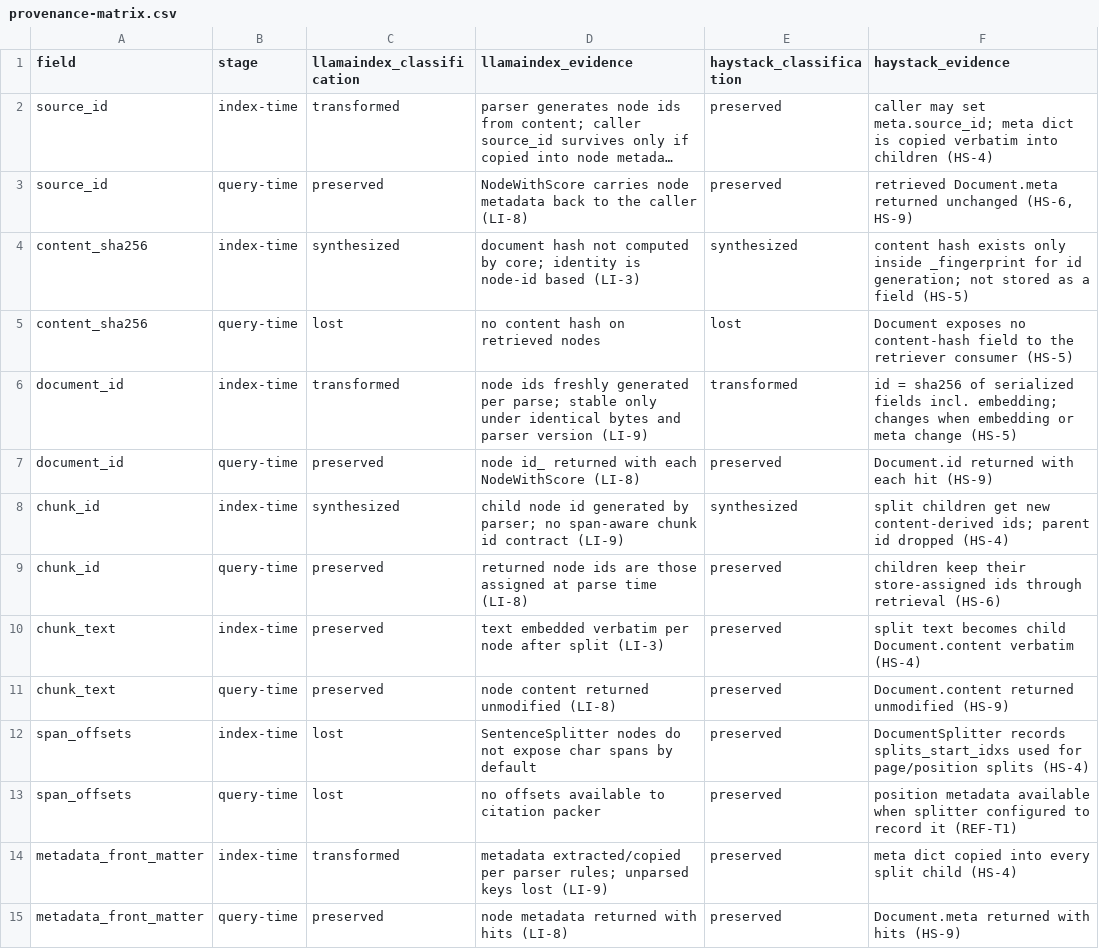
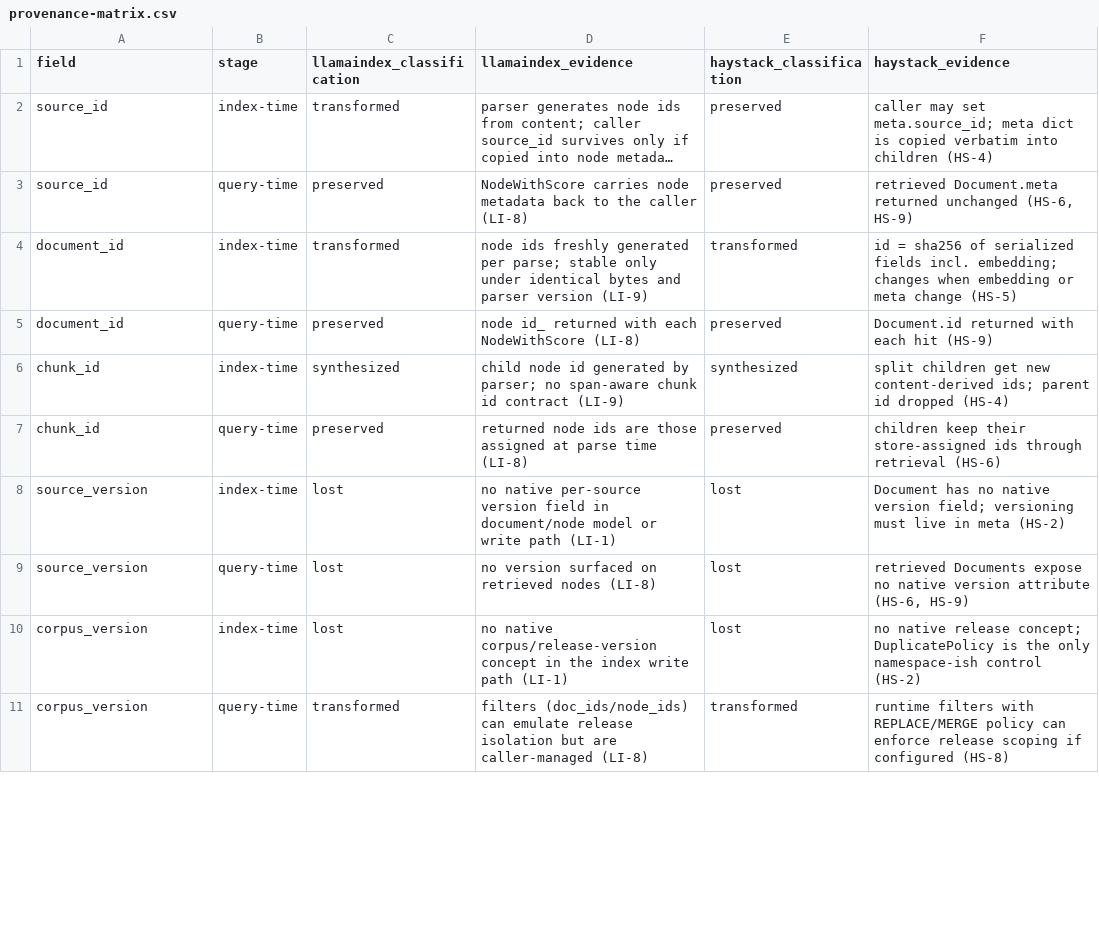
Before and after one commit to dmondal123/week-2-reverse-engineer, a CSV file: rag-framework-investigation/evidence/provenance-matrix.csv, drawn as a sheet; only a part is shown; long unchanged cells end in …; removed rows and columns are numbered as before the commit, all else as after; the diff covers the shown part only; the diff names each change by its address in the sheet, - before the commit and + after, or states it on an @@ line.

Commit message:
Address submission-readiness priorities: package canonical run, canonical failure-injection IDs, 12-field provenance matrix, store read-back inventory, production checklist, SHA verification, fresh-env test rerun

```diff
--- a/rag-framework-investigation/evidence/provenance-matrix.csv
+++ b/rag-framework-investigation/evidence/provenance-matrix.csv
-row 4: content_sha256 | index-time | synthesized | document hash not computed by core; identity is node-id based (LI-3) | synthesized | content hash exists only inside _fingerprint for id generation; not stored as a field (HS-5)
-row 5: content_sha256 | query-time | lost | no content hash on retrieved nodes | lost | Document exposes no content-hash field to the retriever consumer (HS-5)
-row 10: chunk_text | index-time | preserved | text embedded verbatim per node after split (LI-3) | preserved | split text becomes child Document.content verbatim (HS-4)
-row 11: chunk_text | query-time | preserved | node content returned unmodified (LI-8) | preserved | Document.content returned unmodified (HS-9)
-row 12: span_offsets | index-time | lost | SentenceSplitter nodes do not expose char spans by default | preserved | DocumentSplitter records splits_start_idxs used for page/position splits (HS-4)
-row 13: span_offsets | query-time | lost | no offsets available to citation packer | preserved | position metadata available when splitter configured to record it (REF-T1)
-row 14: metadata_front_matter | index-time | transformed | metadata extracted/copied per parser rules; unparsed keys lost (LI-9) | preserved | meta dict copied into every split child (HS-4)
-row 15: metadata_front_matter | query-time | preserved | node metadata returned with hits (LI-8) | preserved | Document.meta returned with hits (HS-9)
+row 8: source_version | index-time | lost | no native per-source version field in document/node model or write path (LI-1) | lost | Document has no native version field; versioning must live in meta (HS-2)
+row 9: source_version | query-time | lost | no version surfaced on retrieved nodes (LI-8) | lost | retrieved Documents expose no native version attribute (HS-6, HS-9)
+row 10: corpus_version | index-time | lost | no native corpus/release-version concept in the index write path (LI-1) | lost | no native release concept; DuplicatePolicy is the only namespace-ish control (HS-2)
+row 11: corpus_version | query-time | transformed | filters (doc_ids/node_ids) can emulate release isolation but are caller-managed (LI-8) | transformed | runtime filters with REPLACE/MERGE policy can enforce release scoping if configured (HS-8)
```
Also changed, not shown: 8 added rows, 3 removed rows and 12 edited cells elsewhere in this file, 20 other files.
